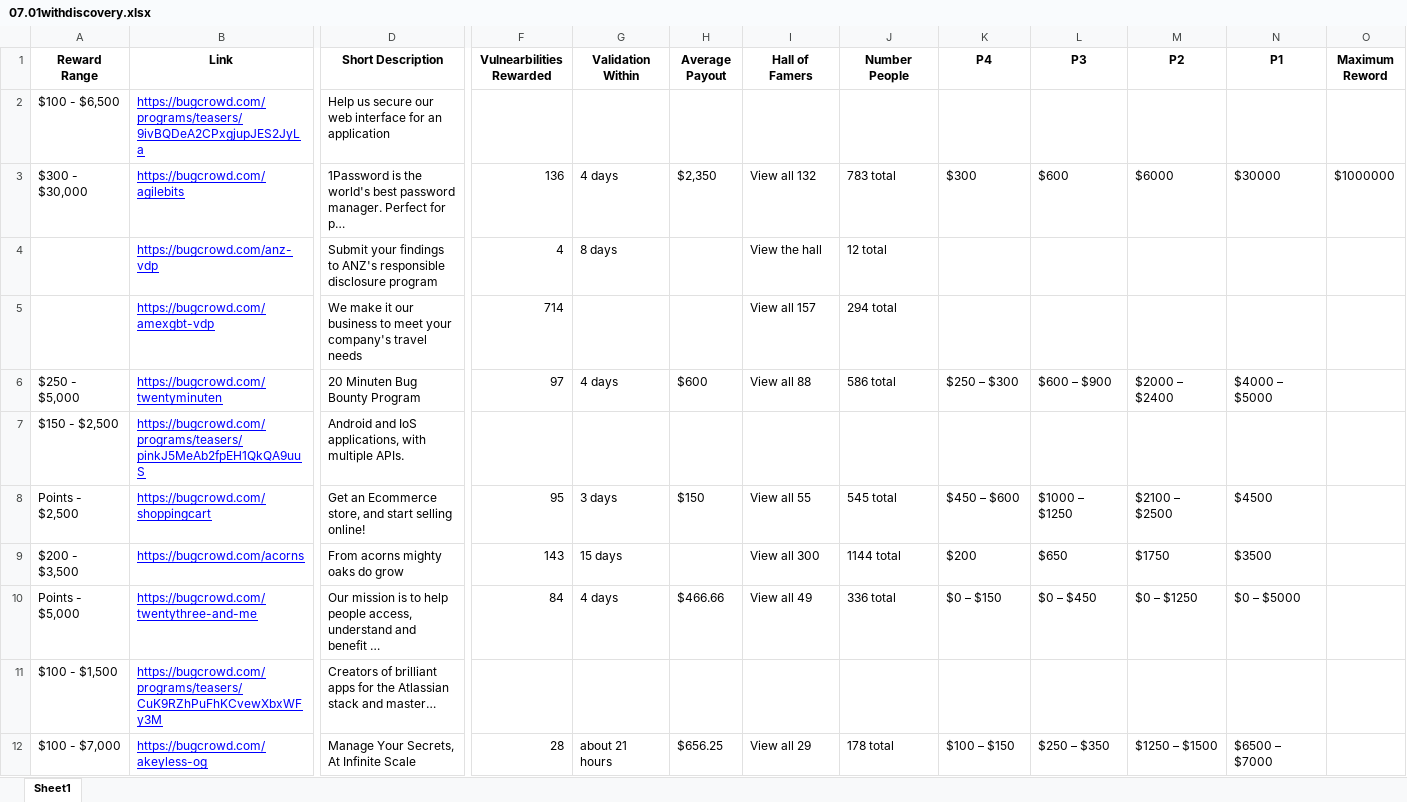
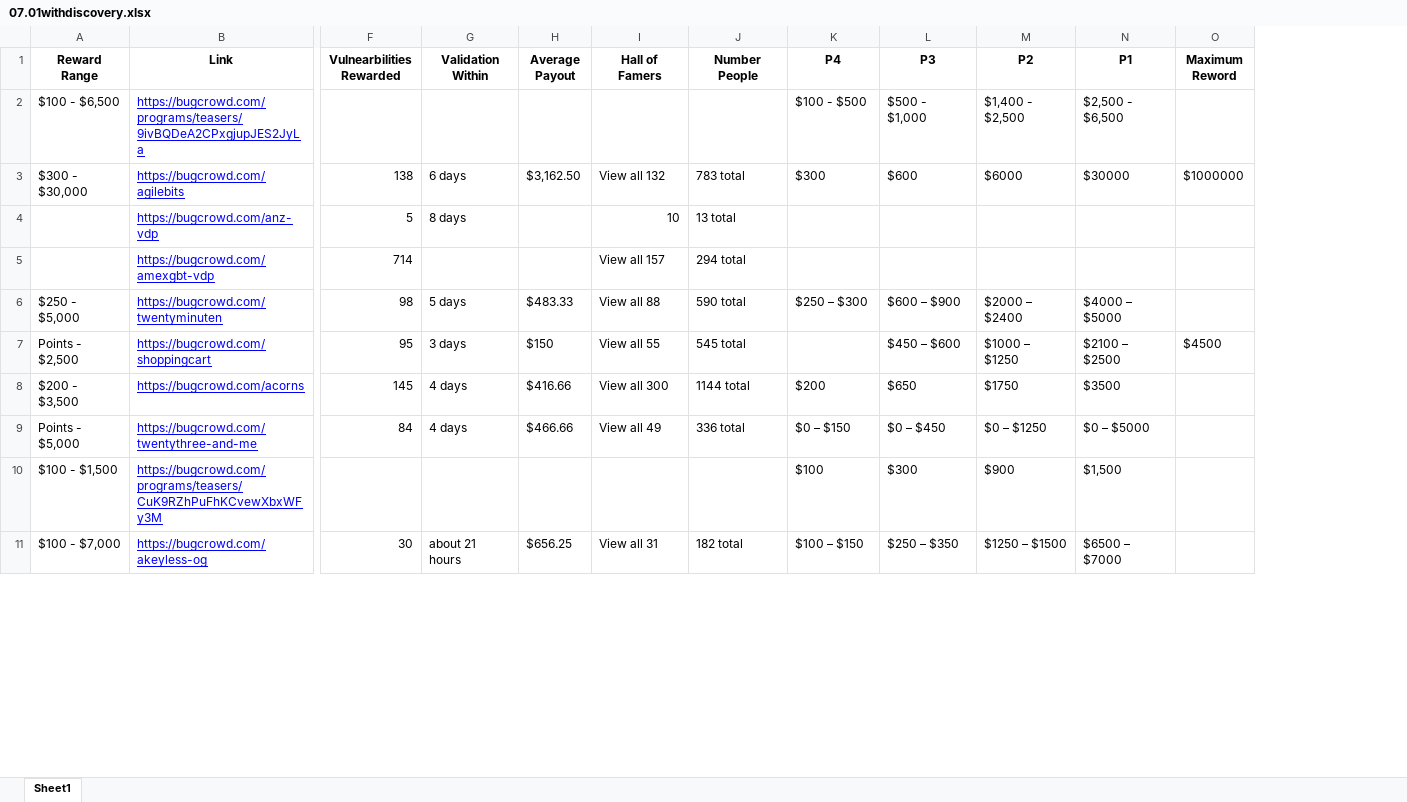
Before and after one commit to patrickahrend/data-analytics-bugcrowd, an Excel workbook: used_data/07.01withdiscovery.xlsx, sheet Sheet1, drawn as a sheet; only a part is shown, gaps mark what is left out; values as stored, in another font and other column widths than the file's, no borders; removed rows and columns are numbered as before the commit, all else as after; rows hold the shown columns only; the diff covers the shown part only; the diff names each change by its address in the sheet, - before the commit and + after, or states it on an @@ line.

Commit message:
update file

```diff
--- a/used_data/07.01withdiscovery.xlsx (sheet Sheet1)
+++ b/used_data/07.01withdiscovery.xlsx (sheet Sheet1)
@@ column D (Short Description) hidden, rows 2-6: Help us secure our web interface for an application | 1Password is the world's best password manager. Perfect for p… | Submit your findings to ANZ's responsible disclosure program | We make it our business to meet your company's travel needs | 20 Minuten Bug Bounty Program; rows 8-12: Get an Ecommerce store, and start selling online! | From acorns mighty oaks do grow | Our mission is to help people access, understand and benefit … | Creators of brilliant apps for the Atlassian stack and master… | Manage Your Secrets, At Infinite Scale @@
-K2 (P4): (empty)
+K2 (P4): $100 - $500
-L2 (P3): (empty)
+L2 (P3): $500 - $1,000
-M2 (P2): (empty)
+M2 (P2): $1,400 - $2,500
-N2 (P1): (empty)
+N2 (P1): $2,500 - $6,500
-F3 (Vulnearbilities Rewarded): 136
+F3 (Vulnearbilities Rewarded): 138
-G3 (Validation Within): 4 days
+G3 (Validation Within): 6 days
-H3 (Average Payout): $2,350
+H3 (Average Payout): $3,162.50
-F4 (Vulnearbilities Rewarded): 4
+F4 (Vulnearbilities Rewarded): 5
-I4 (Hall of Famers): View the hall
+I4 (Hall of Famers): 10
-J4 (Number People): 12 total
+J4 (Number People): 13 total
-F6 (Vulnearbilities Rewarded): 97
+F6 (Vulnearbilities Rewarded): 98
-G6 (Validation Within): 4 days
+G6 (Validation Within): 5 days
-H6 (Average Payout): $600
+H6 (Average Payout): $483.33
-J6 (Number People): 586 total
+J6 (Number People): 590 total
-row 7: $150 - $2,500 | https://bugcrowd.com/programs/teasers/pinkJ5MeAb2fpEH1QkQA9uuS | Android and IoS applications, with multiple APIs.
-K7 (P4): $450 – $600
+K7 (P4): (empty)
-L7 (P3): $1000 – $1250
+L7 (P3): $450 – $600
-M7 (P2): $2100 – $2500
+M7 (P2): $1000 – $1250
-N7 (P1): $4500
+N7 (P1): $2100 – $2500
-O7 (Maximum Reword): (empty)
+O7 (Maximum Reword): $4500
-F8 (Vulnearbilities Rewarded): 143
+F8 (Vulnearbilities Rewarded): 145
-G8 (Validation Within): 15 days
+G8 (Validation Within): 4 days
-H8 (Average Payout): (empty)
+H8 (Average Payout): $416.66
-K10 (P4): (empty)
+K10 (P4): $100
-L10 (P3): (empty)
+L10 (P3): $300
-M10 (P2): (empty)
+M10 (P2): $900
-N10 (P1): (empty)
+N10 (P1): $1,500
-F11 (Vulnearbilities Rewarded): 28
+F11 (Vulnearbilities Rewarded): 30
-I11 (Hall of Famers): View all 29
+I11 (Hall of Famers): View all 31
-J11 (Number People): 178 total
+J11 (Number People): 182 total
```
Also changed, not shown: 207 edited cells elsewhere in this sheet, hidden cells.
